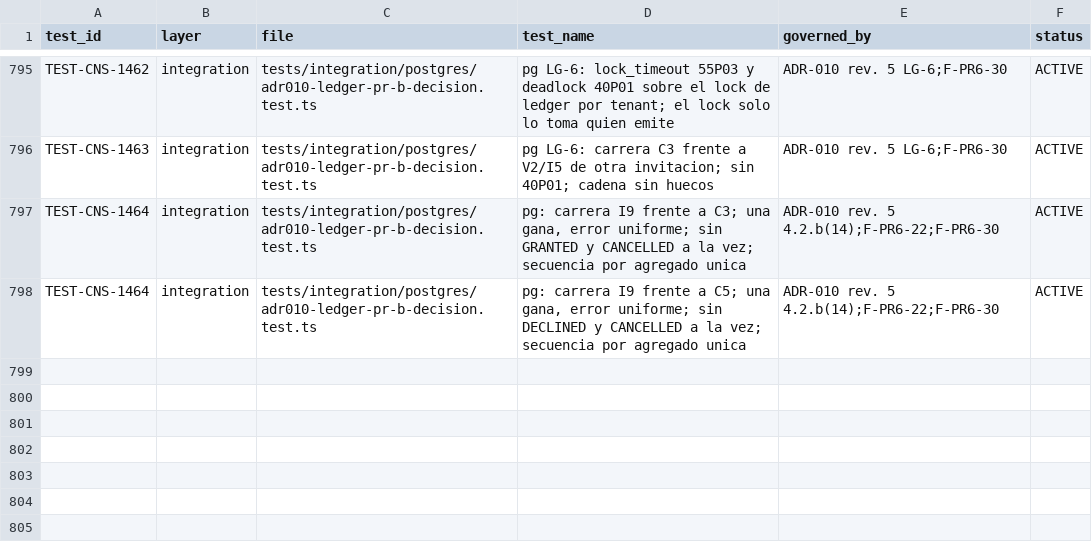
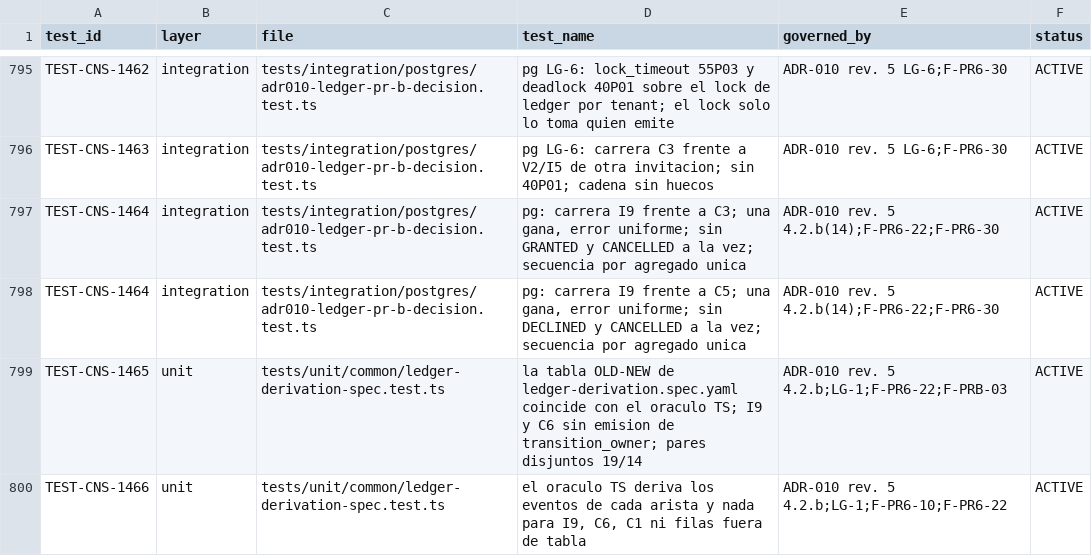
Before and after one commit to carlosoyarzun/betaconsent, a CSV file: traceability/test-matrix.csv, drawn as a sheet; only a part is shown, gaps mark what is left out; the diff names each change by its address in the sheet, - before the commit and + after, or states it on an @@ line.

```diff
--- a/traceability/test-matrix.csv
+++ b/traceability/test-matrix.csv
+row 799: TEST-CNS-1465 | unit | tests/unit/common/ledger-derivation-spec.test.ts | la tabla OLD-NEW de ledger-derivation.spec.yaml coincide con el oraculo TS; I9 y C6 sin emision de transition_owner; pares disjuntos 19/14 | ADR-010 rev. 5 4.2.b;LG-1;F-PR6-22;F-PRB-03 | ACTIVE
+row 800: TEST-CNS-1466 | unit | tests/unit/common/ledger-derivation-spec.test.ts | el oraculo TS deriva los eventos de cada arista y nada para I9, C6, C1 ni filas fuera de tabla | ADR-010 rev. 5 4.2.b;LG-1;F-PR6-10;F-PR6-22 | ACTIVE
```
Also changed, not shown: 3 other files.
